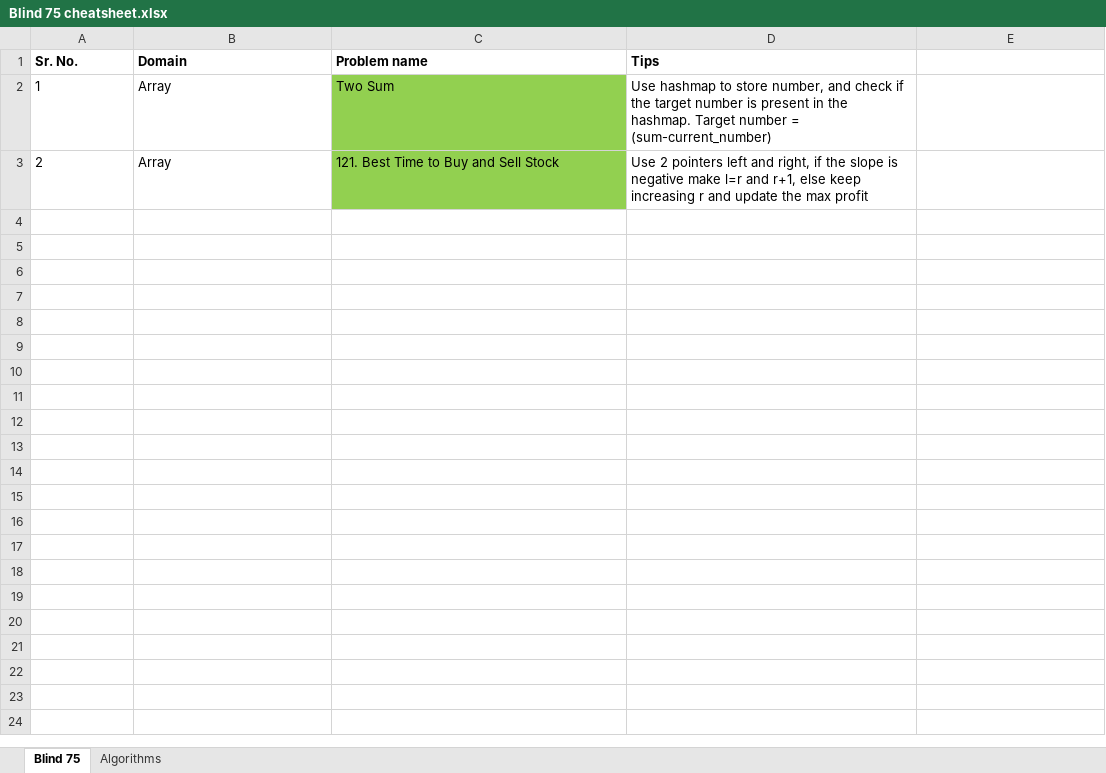
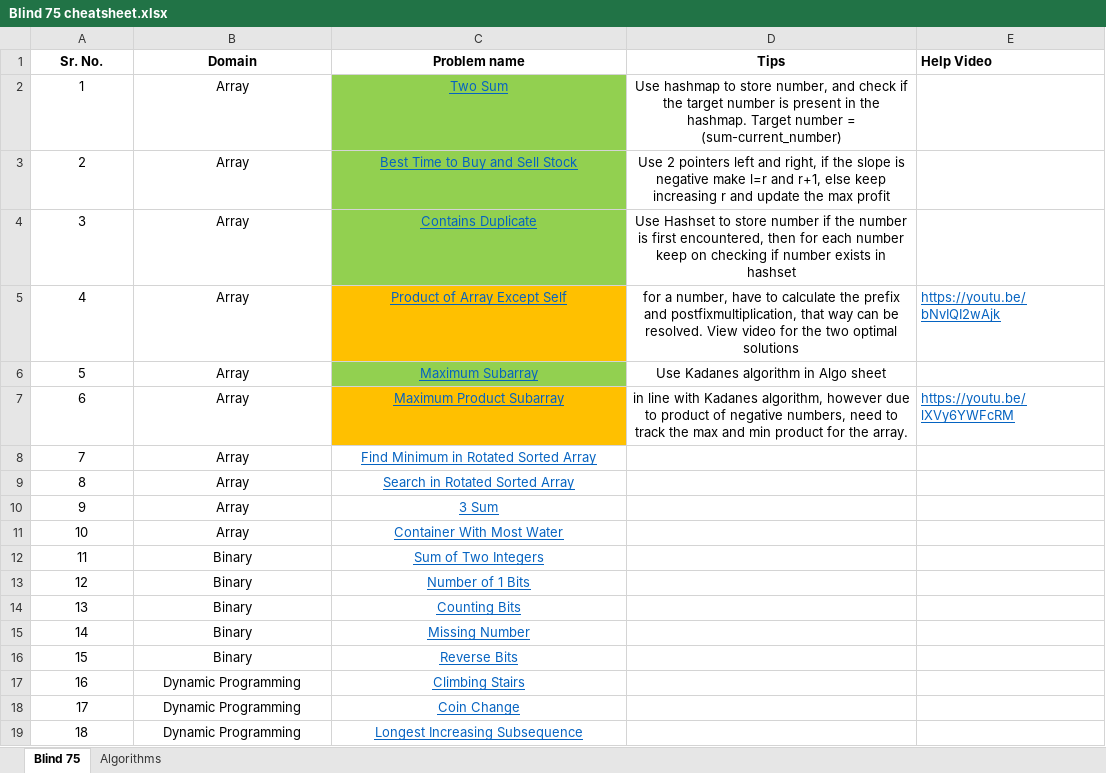
Before and after one commit to KeenBean024/leetcode, an Excel workbook: Blind 75 cheatsheet.xlsx, sheet Blind 75, drawn as a sheet; only a part is shown; values as stored, in another font and other column widths than the file's, no borders; the diff covers the shown part only; the diff names each change by its address in the sheet, - before the commit and + after, or states it on an @@ line.

Commit message:
Updated cheatsheet

```diff
--- a/Blind 75 cheatsheet.xlsx (sheet Blind 75)
+++ b/Blind 75 cheatsheet.xlsx (sheet Blind 75)
-A1:D3 alignment: left
+A1:D3 alignment: center
-E1: (empty)
+E1: Help Video
@@ C2:C3 underline: off → on, text colour: black → #0563C1 @@
-C3 (Problem name): 121. Best Time to Buy and Sell Stock
+C3 (Problem name): Best Time to Buy and Sell Stock
+row 4: 3 | Array | Contains Duplicate | Use Hashset to store number if the number is first encountered, then for each number keep on checking if number exists in hashset
+row 5: 4 | Array | Product of Array Except Self | for a number, have to calculate the prefix and postfixmultiplication, that way can be resolved. View video for the two optimal solutions | https://youtu.be/bNvIQI2wAjk
+row 6: 5 | Array | Maximum Subarray | Use Kadanes algorithm in Algo sheet
+row 7: 6 | Array | Maximum Product Subarray | in line with Kadanes algorithm, however due to product of negative numbers, need to track the max and min product for the array. | https://youtu.be/lXVy6YWFcRM
+row 8: 7 | Array | Find Minimum in Rotated Sorted Array
+row 9: 8 | Array | Search in Rotated Sorted Array
+row 10: 9 | Array | 3 Sum
+row 11: 10 | Array | Container With Most Water
+row 12: 11 | Binary | Sum of Two Integers
+row 13: 12 | Binary | Number of 1 Bits
+row 14: 13 | Binary | Counting Bits
+row 15: 14 | Binary | Missing Number
+row 16: 15 | Binary | Reverse Bits
+row 17: 16 | Dynamic Programming | Climbing Stairs
+row 18: 17 | Dynamic Programming | Coin Change
+row 19: 18 | Dynamic Programming | Longest Increasing Subsequence
```
Also changed, not shown: 58 added rows elsewhere in this sheet.
